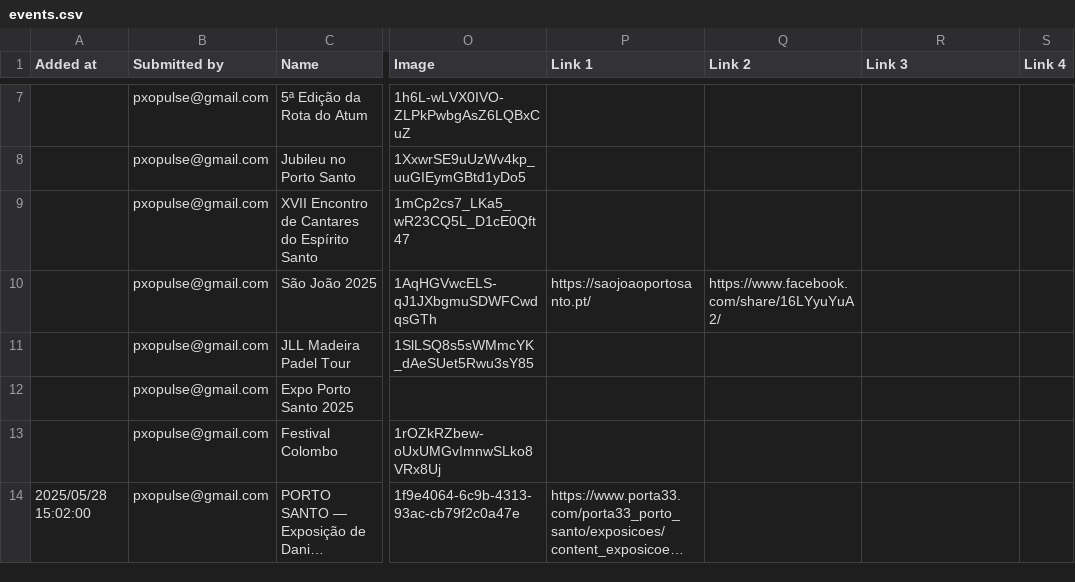
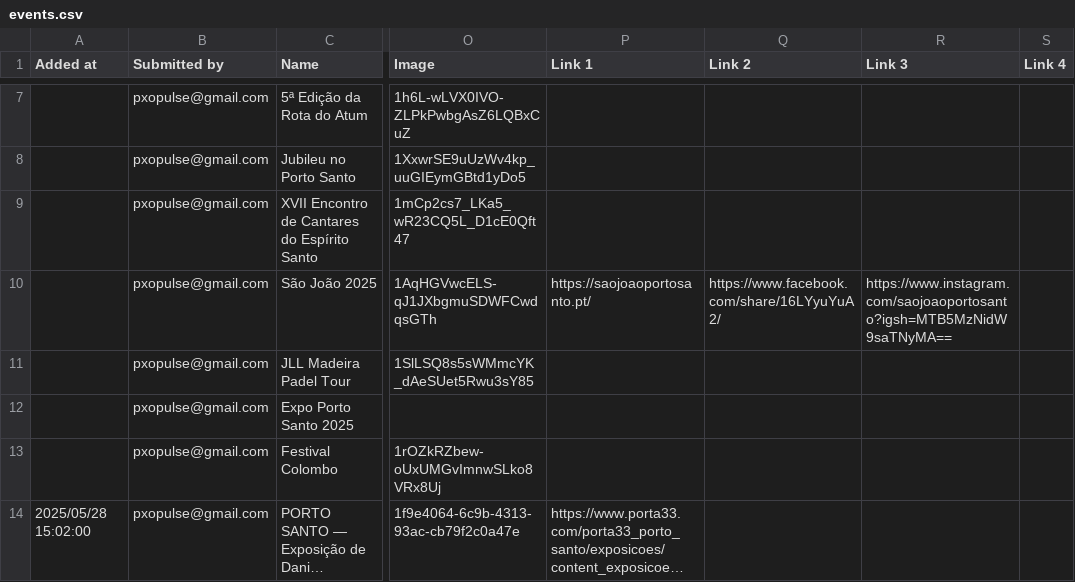
Before and after one commit to zewelor/ps_events, a CSV file: events.csv, drawn as a sheet; only a part is shown, gaps mark what is left out; long unchanged cells end in …; the diff names each change by its address in the sheet, - before the commit and + after, or states it on an @@ line.

```diff
--- a/events.csv
+++ b/events.csv
-R10 (Link 3): (empty)
+R10 (Link 3): https://www.instagram.com/saojoaoportosanto?igsh=MTB5MzNidW9saTNyMA==
```
